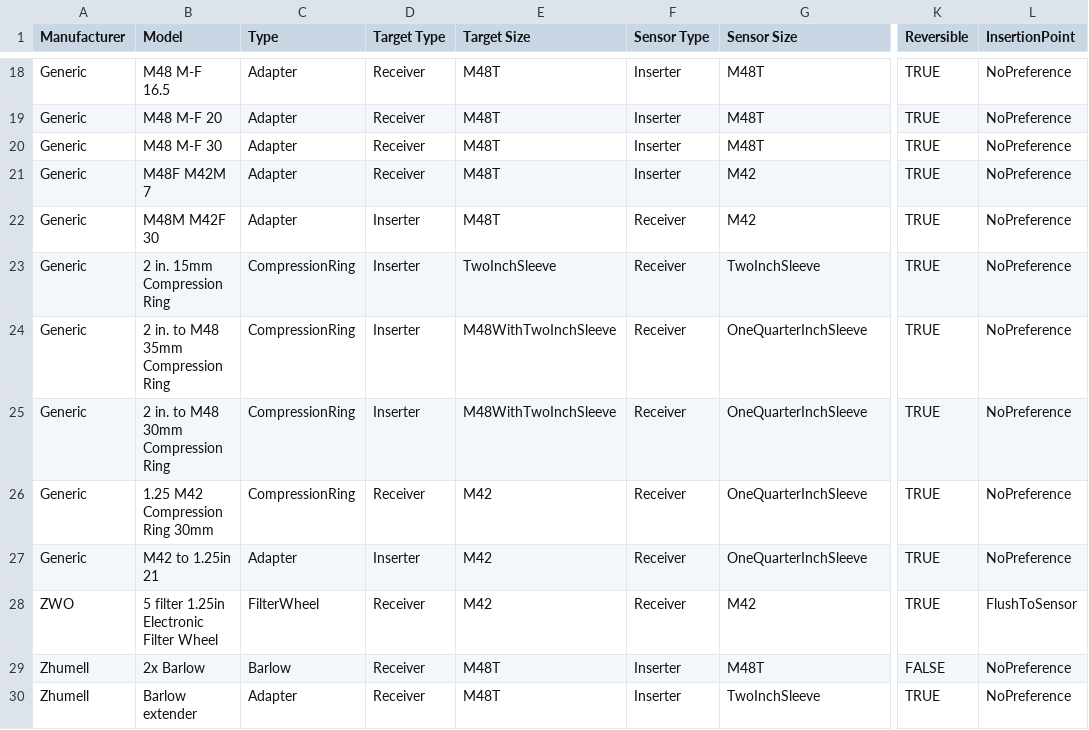
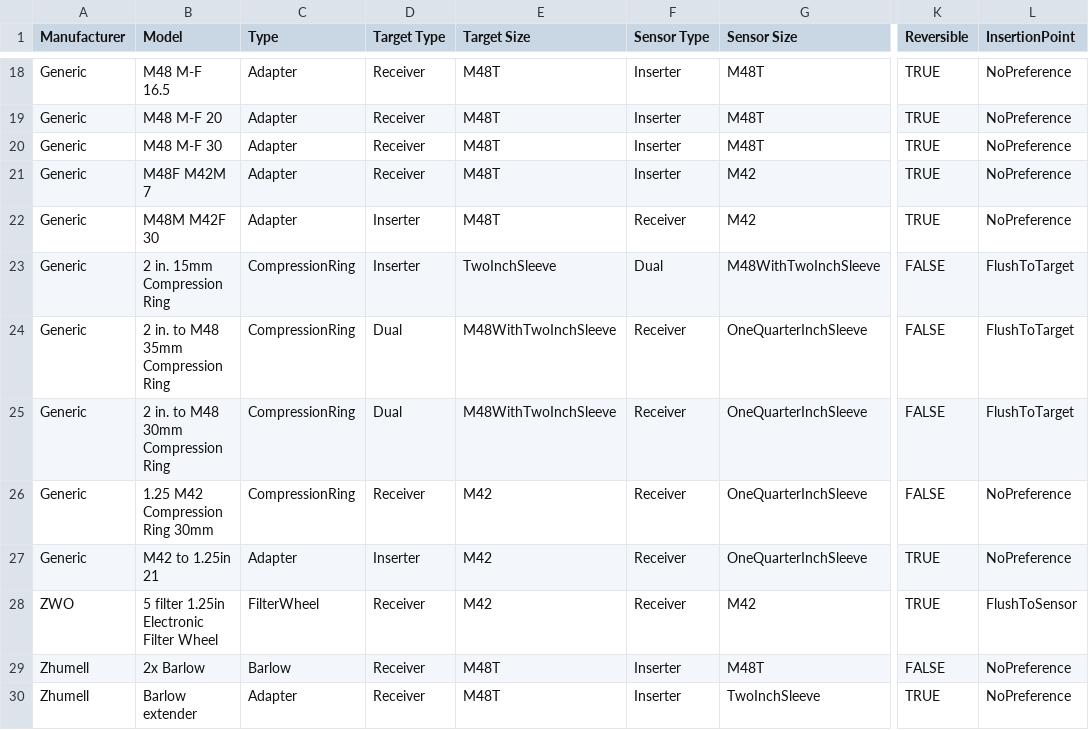
Before and after one commit to DeepSkyWorkflows/AstroAdapt, a CSV file: ExampleSolver/Data/SampleInventory.csv, drawn as a sheet; only a part is shown, gaps mark what is left out; the diff names each change by its address in the sheet, - before the commit and + after, or states it on an @@ line.

```diff
--- a/ExampleSolver/Data/SampleInventory.csv
+++ b/ExampleSolver/Data/SampleInventory.csv
-F23 (Sensor Type): Receiver
+F23 (Sensor Type): Dual
-G23 (Sensor Size): TwoInchSleeve
+G23 (Sensor Size): M48WithTwoInchSleeve
-K23:K26 (Reversible): TRUE
+K23:K26 (Reversible): FALSE
-L23:L25 (InsertionPoint): NoPreference
+L23:L25 (InsertionPoint): FlushToTarget
-D24:D25 (Target Type): Inserter
+D24:D25 (Target Type): Dual
```
Also changed, not shown: 23 other files.
